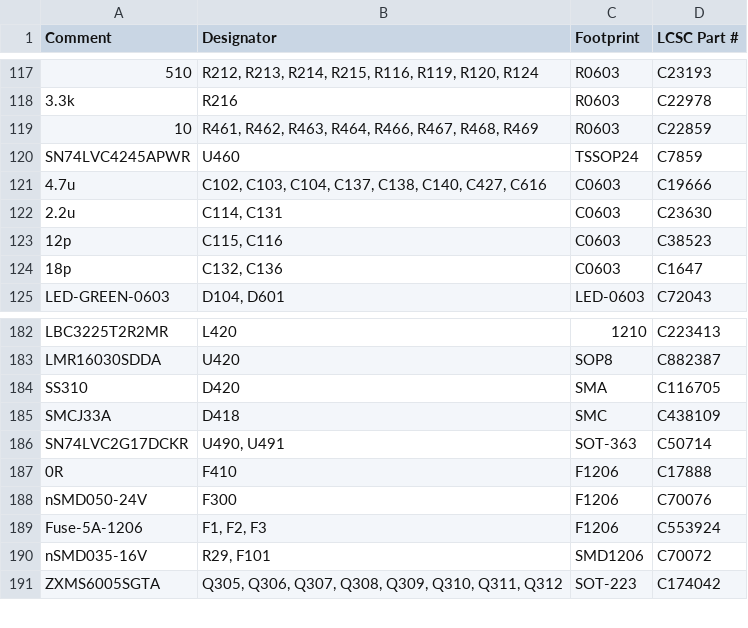
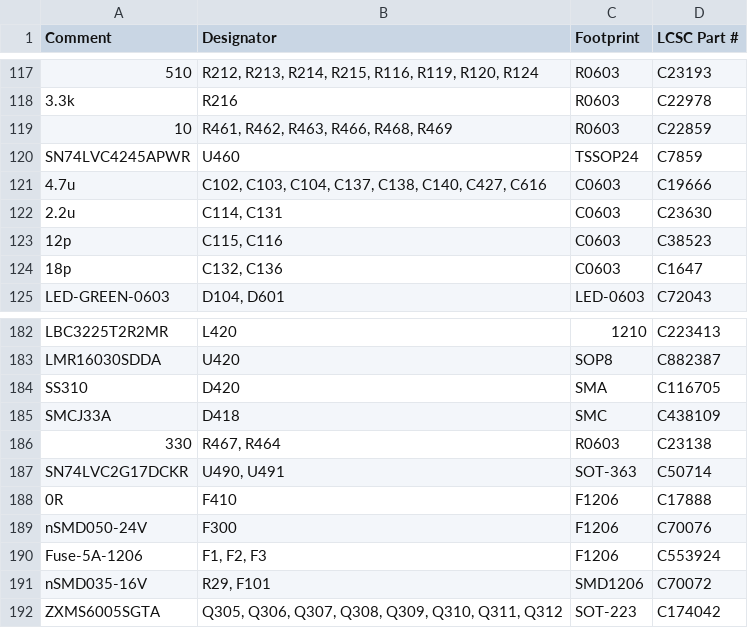
Before and after one commit to donegal06/mx5-na8-ecu, a CSV file: boards/hellen64_NA6_94-d/board/hellen64_NA6_94-d-BOM.csv, drawn as a sheet; only a part is shown, gaps mark what is left out.

```diff
--- a/boards/hellen64_NA6_94-d/board/hellen64_NA6_94-d-BOM.csv
+++ b/boards/hellen64_NA6_94-d/board/hellen64_NA6_94-d-BOM.csv
@@ -118,3 +118,3 @@ Comment,Designator,Footprint,LCSC Part #
 "3.3k","R216","R0603","C22978"
-"10","R461, R462, R463, R464, R466, R467, R468, R469","R0603","C22859"
+"10","R461, R462, R463, R466, R468, R469","R0603","C22859"
 "SN74LVC4245APWR","U460","TSSOP24","C7859"
@@ -185,2 +185,3 @@ Comment,Designator,Footprint,LCSC Part #
 "SMCJ33A","D418","SMC","C438109"
+"330","R467, R464","R0603","C23138"
 "SN74LVC2G17DCKR","U490, U491","SOT-363","C50714"
```
Also changed, not shown: 3 other files.
